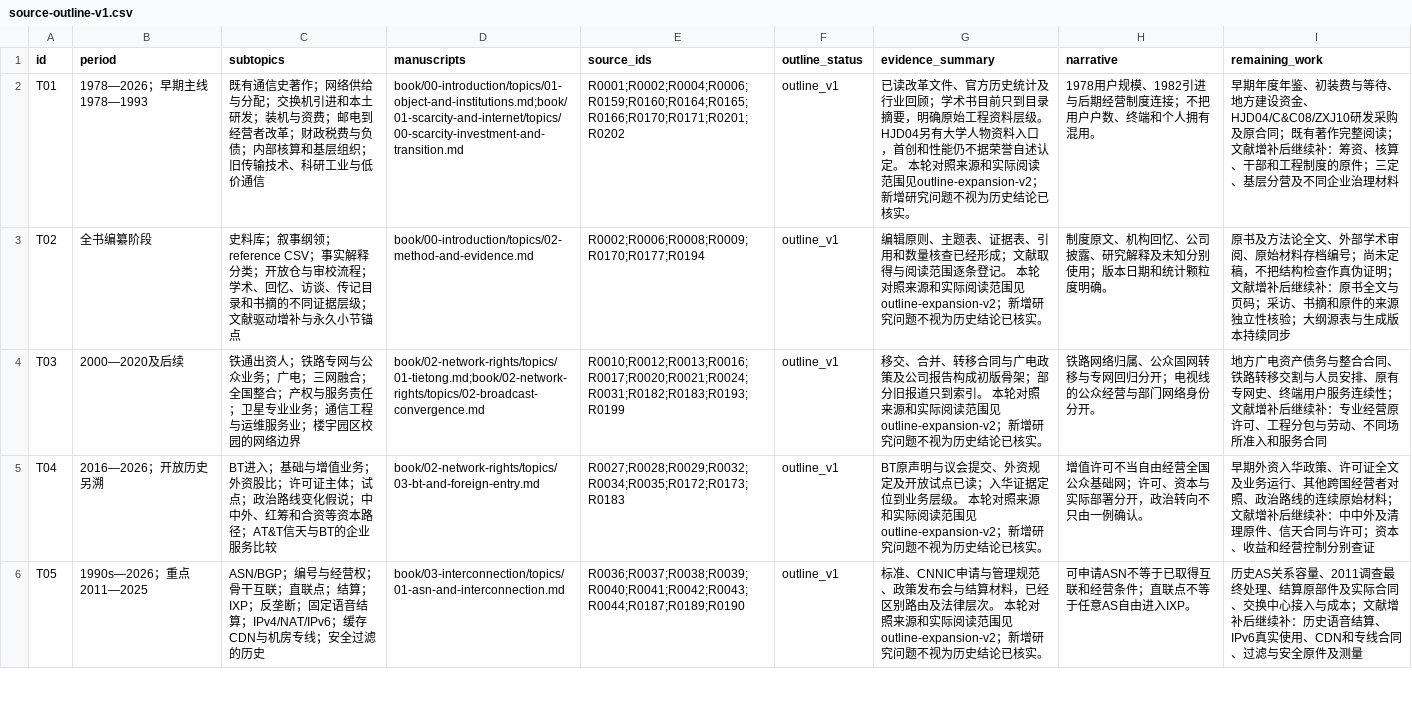
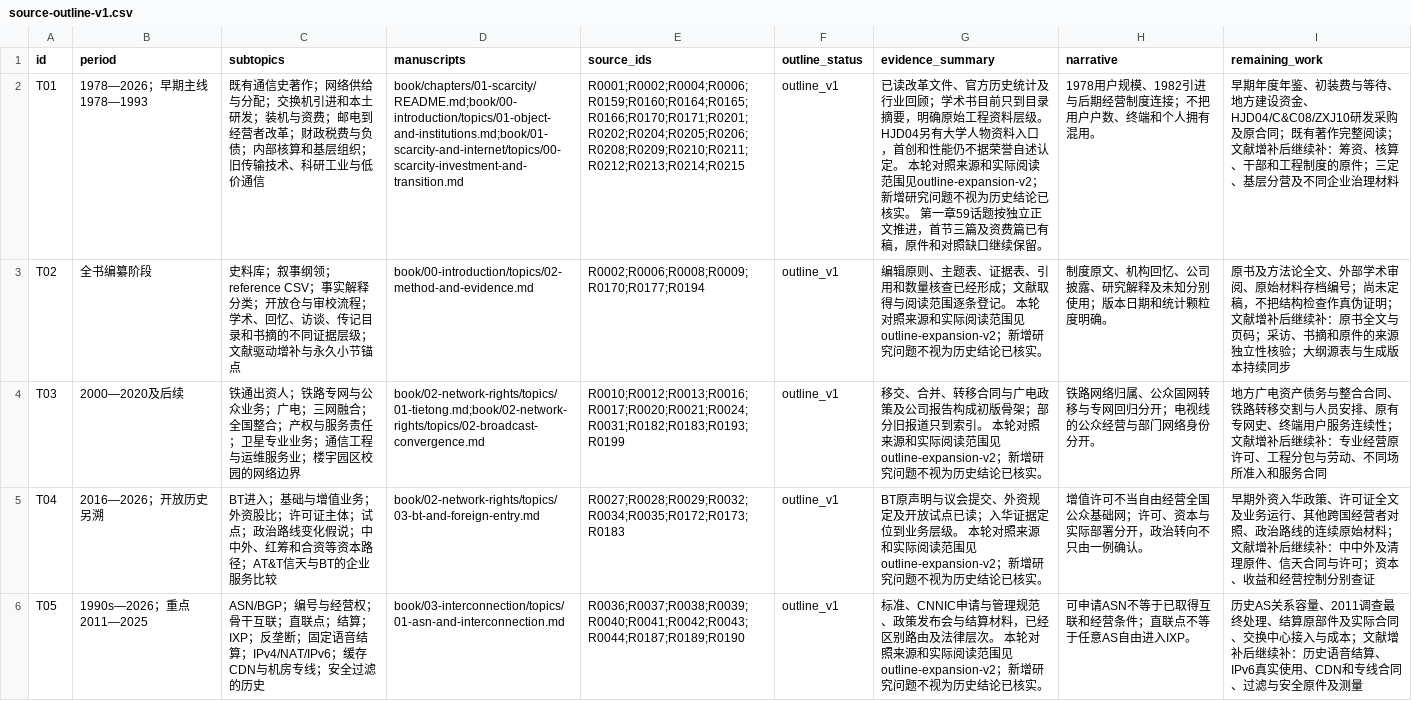
Before and after one commit to pty819/order-of-connectivity, a CSV file: research/source-outline-v1.csv, drawn as a sheet; only a part is shown; the diff names each change by its address in the sheet, - before the commit and + after, or states it on an @@ line.

```diff
--- a/research/source-outline-v1.csv
+++ b/research/source-outline-v1.csv
-D2 (manuscripts): book/00-introduction/topics/01-object-and-institutions.md;book/01-scarcity-and-internet/topics/00-scarcity-investment-and-transition.md
+D2 (manuscripts): book/chapters/01-scarcity/README.md;book/00-introduction/topics/01-object-and-institutions.md;book/01-scarcity-and-internet/topics/00-scarcity-investment-and-transition.md
-E2 (source_ids): R0001;R0002;R0004;R0006;R0159;R0160;R0164;R0165;R0166;R0170;R0171;R0201;R0202
+E2 (source_ids): R0001;R0002;R0004;R0006;R0159;R0160;R0164;R0165;R0166;R0170;R0171;R0201;R0202;R0204;R0205;R0206;R0208;R0209;R0210;R0211;R0212;R0213;R0214;R0215
-G2 (evidence_summary): …已核实。
+G2 (evidence_summary): …已核实。 第一章59话题按独立正文推进，首节三篇及资费篇已有稿，原件和对照缺口继续保留。
```
Also changed, not shown: research/chapter-plan-v1.csv, research/claims.csv, 15 other files.
